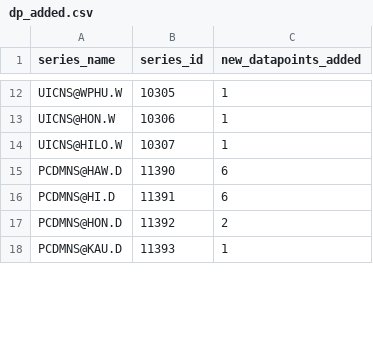
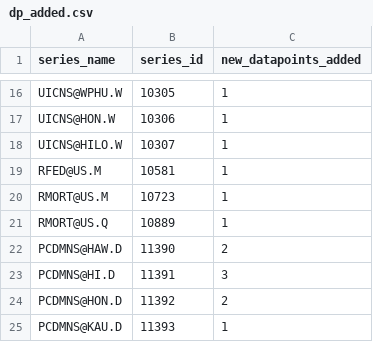
Before and after one commit to bentut/udaman, a CSV file: public/dp_added.csv, drawn as a sheet; only a part is shown, gaps mark what is left out; the diff covers the shown part only.

```diff
--- a/public/dp_added.csv
+++ b/public/dp_added.csv
@@ -14,4 +18,7 @@ UICNS@HON.W,10306,1
 UICNS@HILO.W,10307,1
-PCDMNS@HAW.D,11390,6
-PCDMNS@HI.D,11391,6
+RFED@US.M,10581,1
+RMORT@US.M,10723,1
+RMORT@US.Q,10889,1
+PCDMNS@HAW.D,11390,2
+PCDMNS@HI.D,11391,3
 PCDMNS@HON.D,11392,2
```
Also changed, not shown: 9 added rows, 1 removed row and 2 edited cells elsewhere in this file, public/download_results.csv, public/rake_time.csv, 7 other files.
